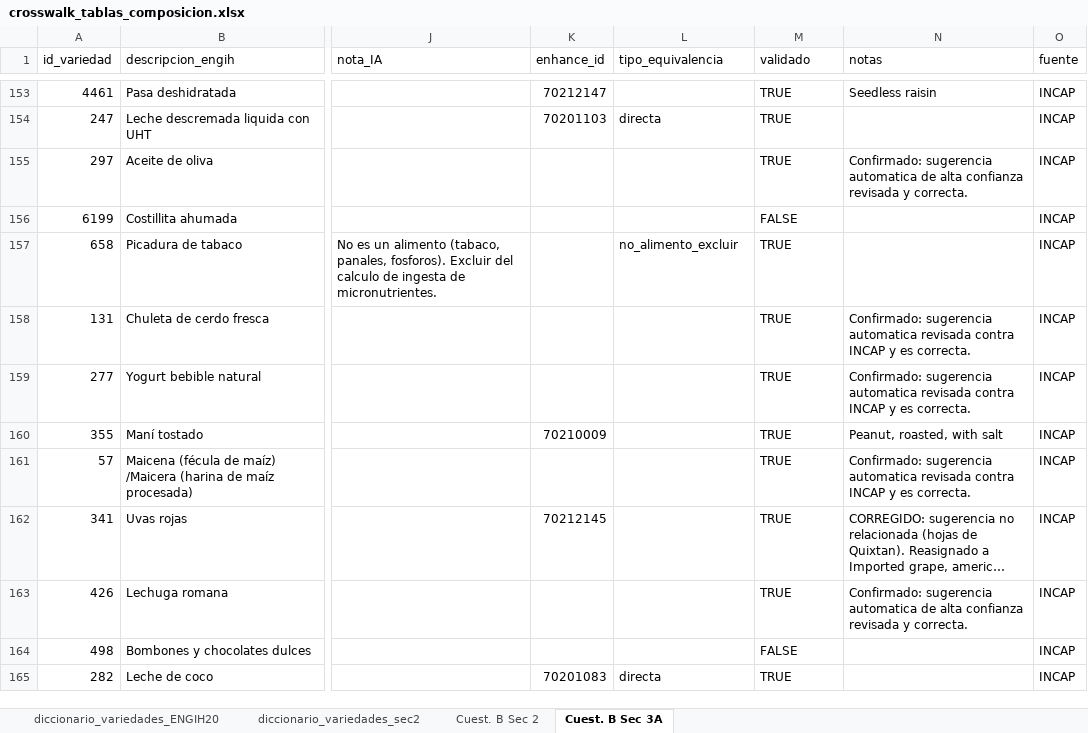
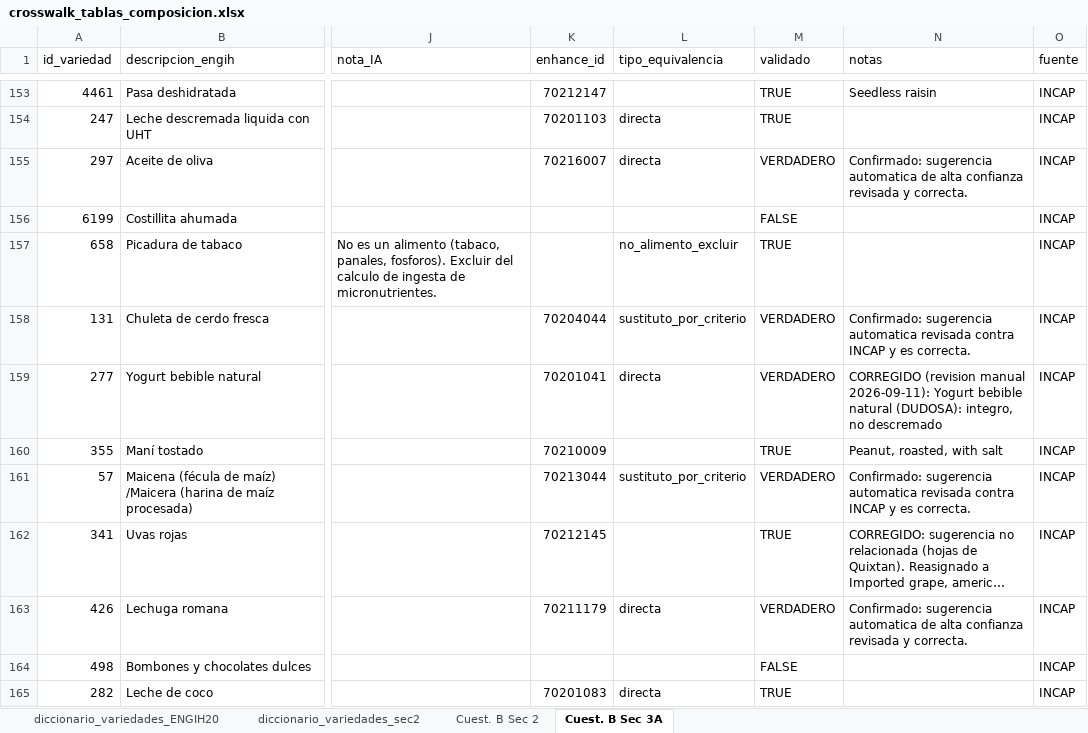
Before and after one commit to maicel1978/analisis_ENGIH2018, an Excel workbook: data/raw/crosswalk_tablas_composicion.xlsx, sheet Cuest. B Sec 3A, drawn as a sheet; only a part is shown, gaps mark what is left out; long unchanged cells end in …; values as stored, in another font and other column widths than the file's, no cell formats; conditional formats not drawn; the diff covers the shown part only; the diff names each change by its address in the sheet, - before the commit and + after, or states it on an @@ line.

Commit message:
Merge de 154 mapeos revisados + 15 correcciones manuales al crosswalk

```diff
--- a/data/raw/crosswalk_tablas_composicion.xlsx (sheet Cuest. B Sec 3A)
+++ b/data/raw/crosswalk_tablas_composicion.xlsx (sheet Cuest. B Sec 3A)
-K155 (enhance_id): (empty)
+K155 (enhance_id): 70216007
-L155 (tipo_equivalencia): (empty)
+L155 (tipo_equivalencia): directa
-M155 (validado): TRUE
+M155 (validado): VERDADERO
-K158 (enhance_id): (empty)
+K158 (enhance_id): 70204044
-L158 (tipo_equivalencia): (empty)
+L158 (tipo_equivalencia): sustituto_por_criterio
-M158:M159 (validado): TRUE
+M158:M159 (validado): VERDADERO
-K159 (enhance_id): (empty)
+K159 (enhance_id): 70201041
-L159 (tipo_equivalencia): (empty)
+L159 (tipo_equivalencia): directa
-N159 (notas): Confirmado: sugerencia automatica revisada contra INCAP y es correcta.
+N159 (notas): CORREGIDO (revision manual 2026-09-11): Yogurt bebible natural (DUDOSA): integro, no descremado
-K161 (enhance_id): (empty)
+K161 (enhance_id): 70213044
-L161 (tipo_equivalencia): (empty)
+L161 (tipo_equivalencia): sustituto_por_criterio
-M161 (validado): TRUE
+M161 (validado): VERDADERO
-K163 (enhance_id): (empty)
+K163 (enhance_id): 70211179
-L163 (tipo_equivalencia): (empty)
+L163 (tipo_equivalencia): directa
-M163 (validado): TRUE
+M163 (validado): VERDADERO
```
Also changed, not shown: 461 edited cells elsewhere in this sheet, sheet diccionario_variedades_ENGIH20, sheet diccionario_variedades_sec2, sheet Cuest. B Sec 2, cell formats, 2 other files.
